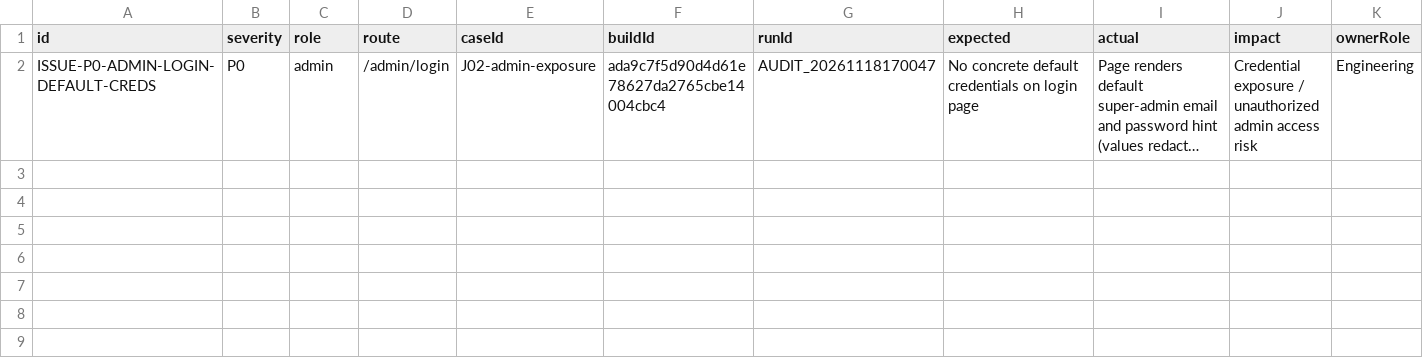
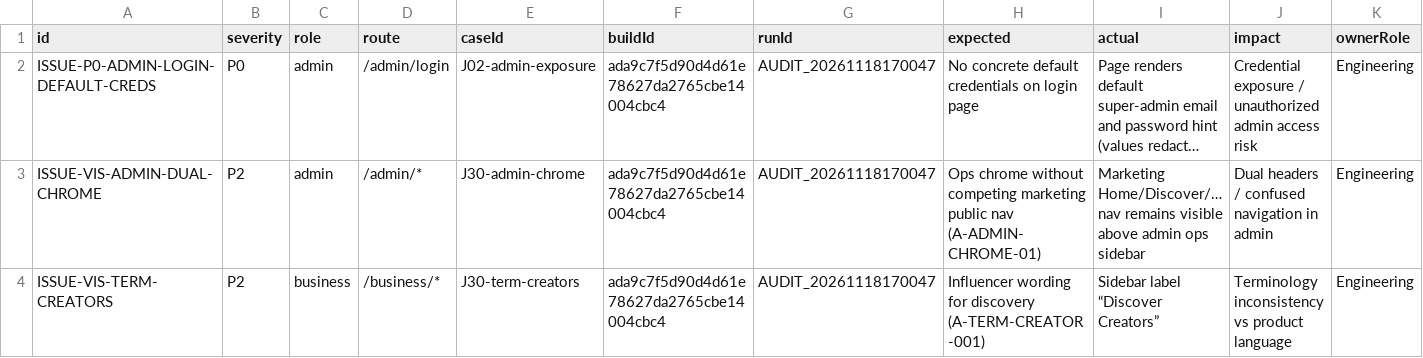
Before and after one commit to getnuevetech/Influrios, a CSV file: docs/e2e-audit/issues.csv, drawn as a sheet; only a part is shown; long unchanged cells end in …; rows hold the shown columns only; the diff names each change by its address in the sheet, - before the commit and + after, or states it on an @@ line.

```diff
--- a/docs/e2e-audit/issues.csv
+++ b/docs/e2e-audit/issues.csv
+row 3: ISSUE-VIS-ADMIN-DUAL-CHROME | P2 | admin | /admin/* | J30-admin-chrome | ada9c7f5d90d4d61e78627da2765cbe14004cbc4 | AUDIT_20261118170047 | Ops chrome without competing marketing public nav (A-ADMIN-CHROME-01) | Marketing Home/Discover/… nav remains visible above admin ops sidebar | Dual headers / confused navigation in admin | Engineering
+row 4: ISSUE-VIS-TERM-CREATORS | P2 | business | /business/* | J30-term-creators | ada9c7f5d90d4d61e78627da2765cbe14004cbc4 | AUDIT_20261118170047 | Influencer wording for discovery (A-TERM-CREATOR-001) | Sidebar label “Discover Creators” | Terminology inconsistency vs product language | Engineering
```
Also changed, not shown: 21 other files.
